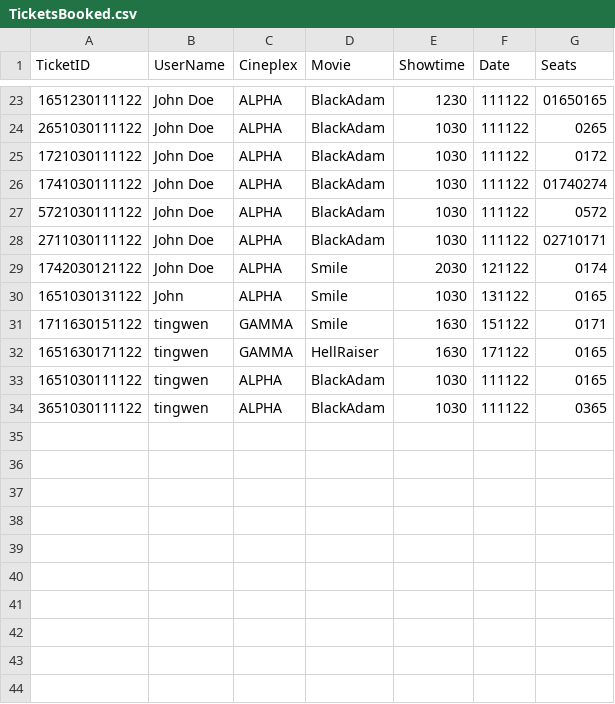
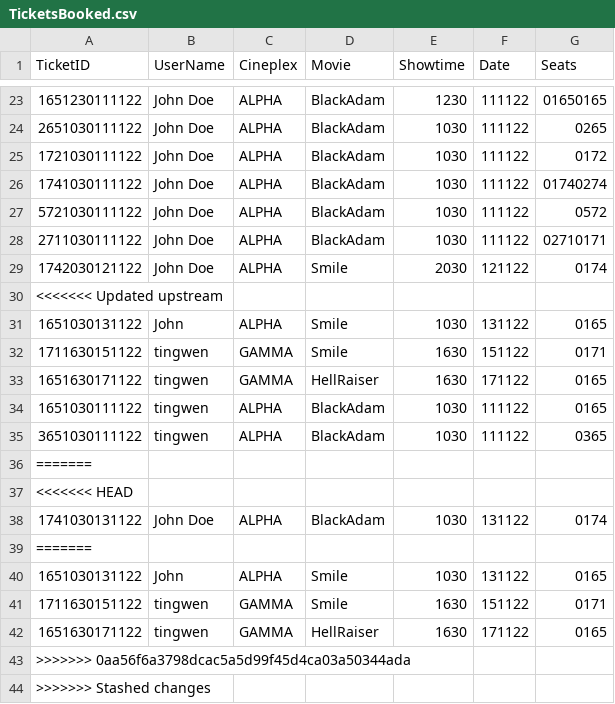
Before and after one commit to JULU909/SC2002-Project-MOBLIMA, a CSV file: Moblima/src/Data/TicketsBooked.csv, drawn as a sheet; only a part is shown, gaps mark what is left out; the diff names each change by its address in the sheet, - before the commit and + after, or states it on an @@ line.

Commit message:
Update TicketsBooked.csv

```diff
--- a/Moblima/src/Data/TicketsBooked.csv
+++ b/Moblima/src/Data/TicketsBooked.csv
+row 30: <<<<<<< Updated upstream
+row 36: =======
+row 37: <<<<<<< HEAD
+row 38: 1741030131122 | John Doe | ALPHA | BlackAdam | 1030 | 131122 | 0174
+row 39: =======
+row 40: 1651030131122 | John | ALPHA | Smile | 1030 | 131122 | 0165
+row 41: 1711630151122 | tingwen | GAMMA | Smile | 1630 | 151122 | 0171
+row 42: 1651630171122 | tingwen | GAMMA | HellRaiser | 1630 | 171122 | 0165
+row 43: >>>>>>> 0aa56f6a3798dcac5a5d99f45d4ca03a50344ada
+row 44: >>>>>>> Stashed changes
```
